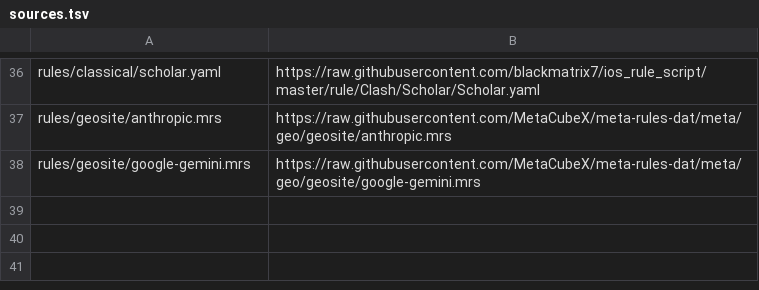
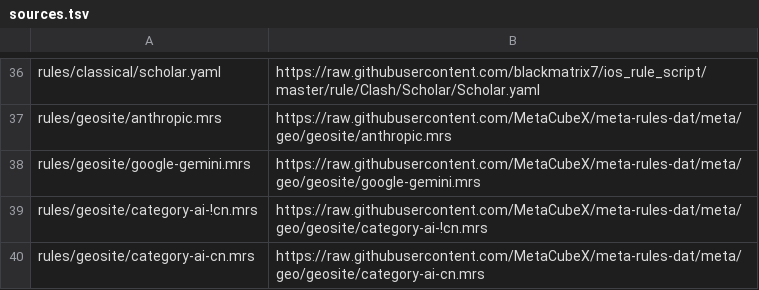
Before and after one commit to anytalks/clash-rule-providers, a TSV file: rules/sources.tsv, drawn as a sheet; only a part is shown, gaps mark what is left out.

Commit message:
Add unified AI routing rules

```diff
--- a/rules/sources.tsv
+++ b/rules/sources.tsv
@@ -38 +38,3 @@ rules/geosite/anthropic.mrs	https://raw.githubusercontent.com/MetaCubeX/meta-rul
 rules/geosite/google-gemini.mrs	https://raw.githubusercontent.com/MetaCubeX/meta-rules-dat/meta/geo/geosite/google-gemini.mrs
+rules/geosite/category-ai-!cn.mrs	https://raw.githubusercontent.com/MetaCubeX/meta-rules-dat/meta/geo/geosite/category-ai-!cn.mrs
+rules/geosite/category-ai-cn.mrs	https://raw.githubusercontent.com/MetaCubeX/meta-rules-dat/meta/geo/geosite/category-ai-cn.mrs
```
Also changed, not shown: 6 other files.
